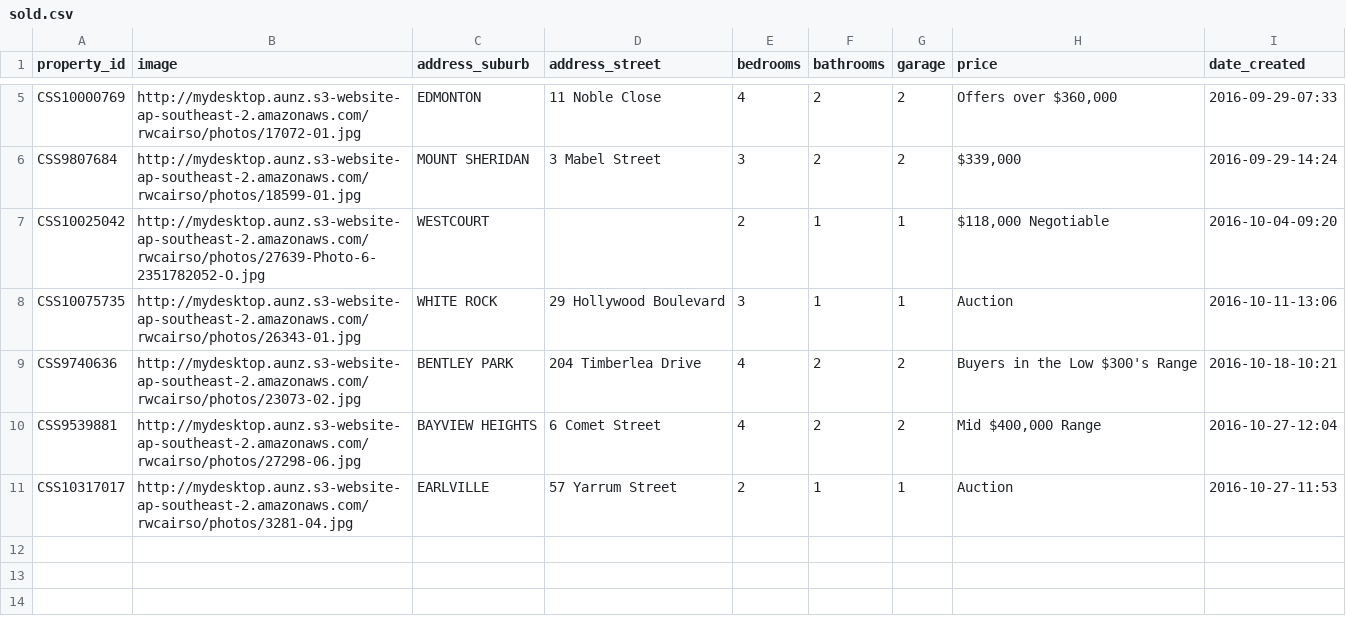
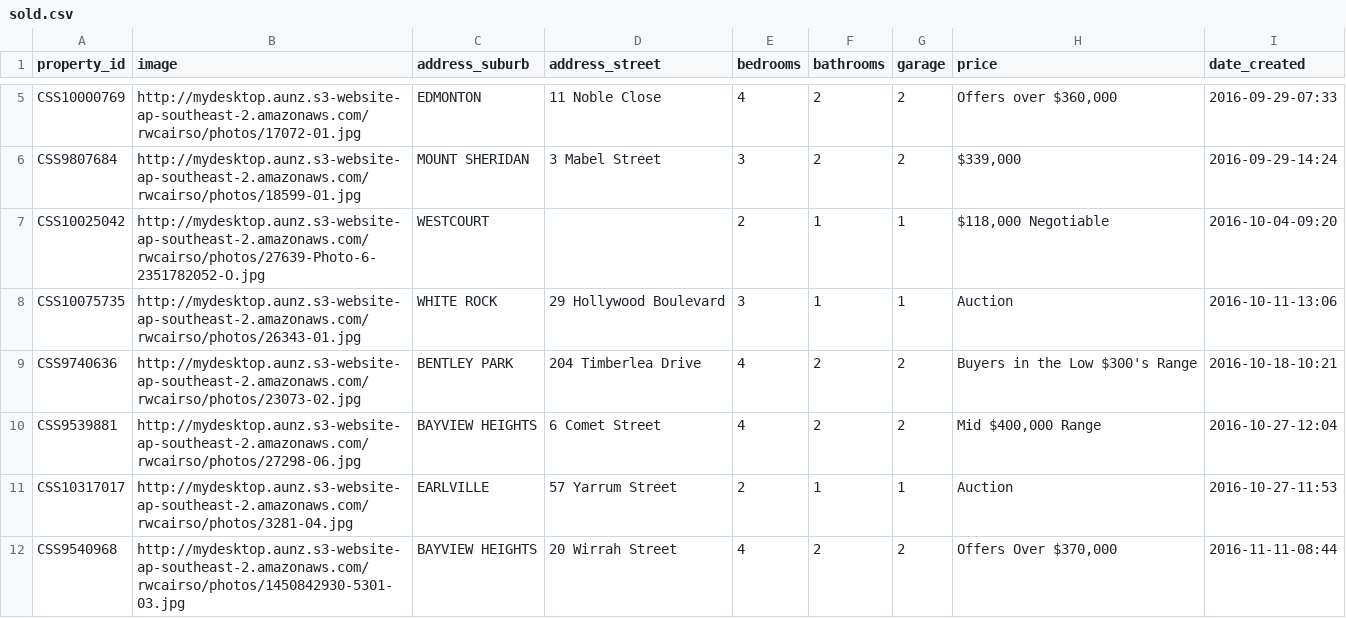
Before and after one commit to callumflack/therese-plath-realestate, a CSV file: _data/sold.csv, drawn as a sheet; only a part is shown, gaps mark what is left out.

```diff
--- a/_data/sold.csv
+++ b/_data/sold.csv
@@ -11 +11,2 @@ CSS9539881,http://mydesktop.aunz.s3-website-ap-southeast-2.amazonaws.com/rwcairs
 CSS10317017,http://mydesktop.aunz.s3-website-ap-southeast-2.amazonaws.com/rwcairso/photos/3281-04.jpg,EARLVILLE,"57 Yarrum Street",2,1,1,Auction,2016-10-27-11:53
+CSS9540968,http://mydesktop.aunz.s3-website-ap-southeast-2.amazonaws.com/rwcairso/photos/1450842930-5301-03.jpg,"BAYVIEW HEIGHTS","20 Wirrah Street",4,2,2,"Offers Over $370,000",2016-11-11-08:44
```
Also changed, not shown: _data/current.csv, 1 other file.
